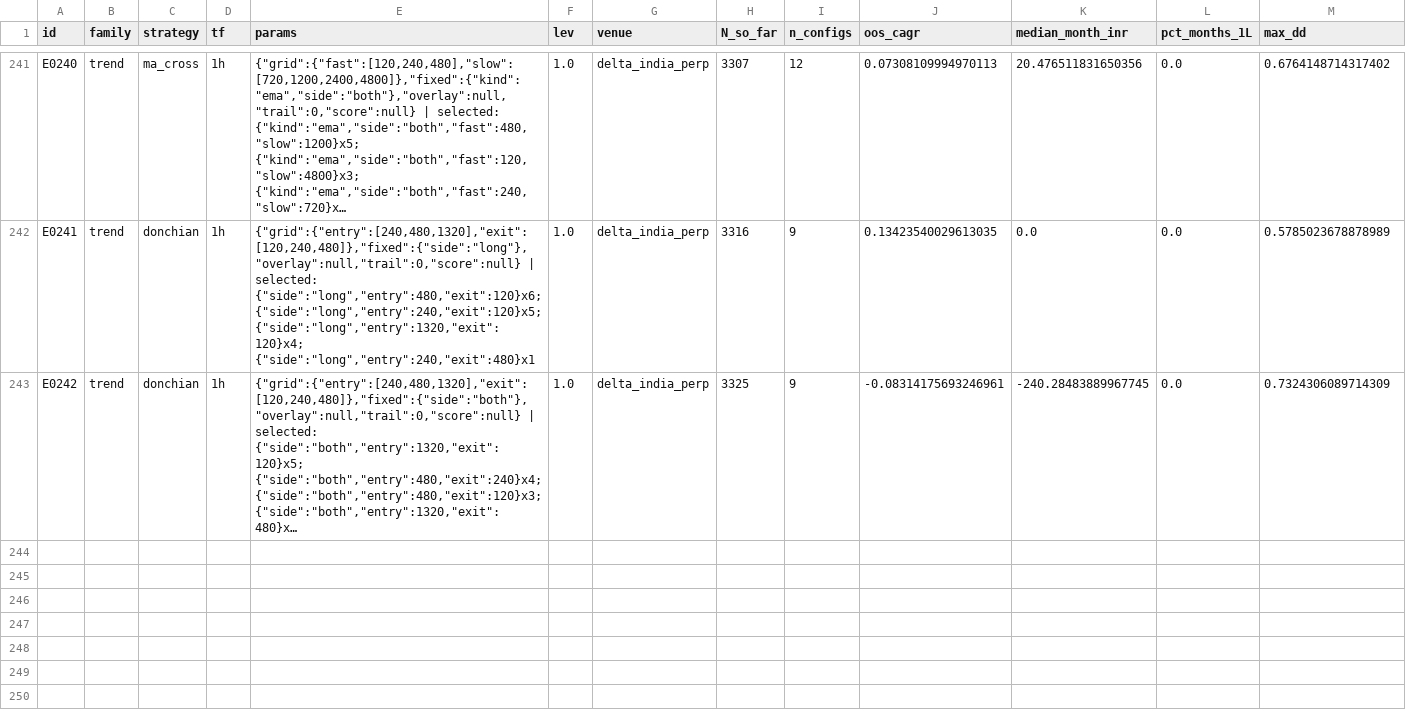
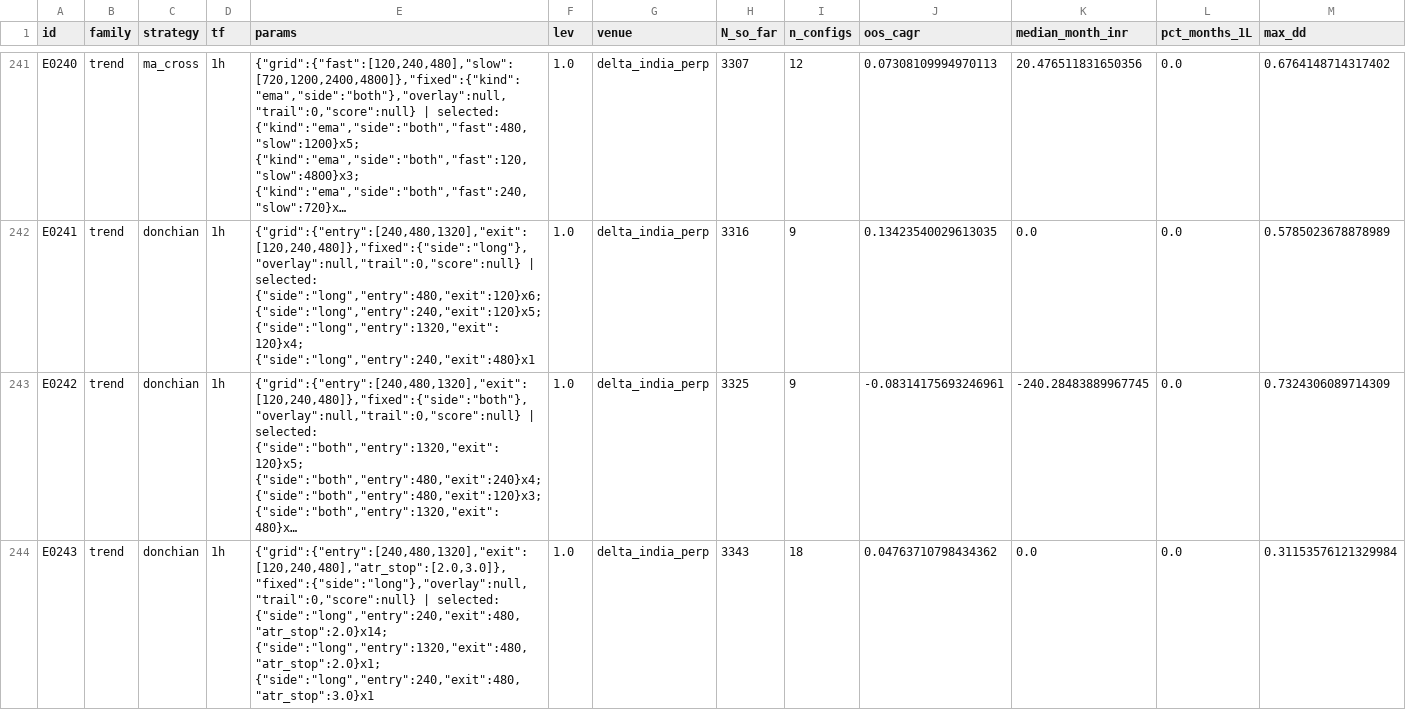
Before and after one commit to MPL0Y/DiamondHands, a CSV file: experiments/leaderboard.csv, drawn as a sheet; only a part is shown, gaps mark what is left out; long unchanged cells end in …; rows hold the shown columns only; the diff names each change by its address in the sheet, - before the commit and + after, or states it on an @@ line.

```diff
--- a/experiments/leaderboard.csv
+++ b/experiments/leaderboard.csv
+row 244: E0243 | trend | donchian | 1h | {"grid":{"entry":[240,480,1320],"exit":[120,240,480],"atr_stop":[2.0,3.0]},"fixed":{"side":"long"},"overlay":null,"trail":0,"score":null} | selected: {"side":"long","entry":240,"exit":480,"atr_stop":2.0}x14; {"side":"long","entry":1320,"exit":480,"atr_stop":2.0}x1; {"side":"long","entry":240,"exit":480,"atr_stop":3.0}x1 | 1.0 | delta_india_perp | 3343 | 18 | 0.04763710798434362 | 0.0 | 0.0 | 0.31153576121329984
```
Also changed, not shown: experiments/trials.csv, 3 other files.
